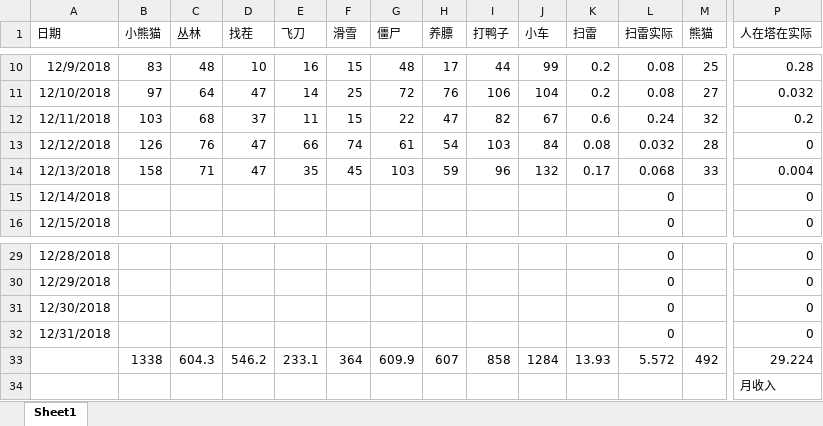
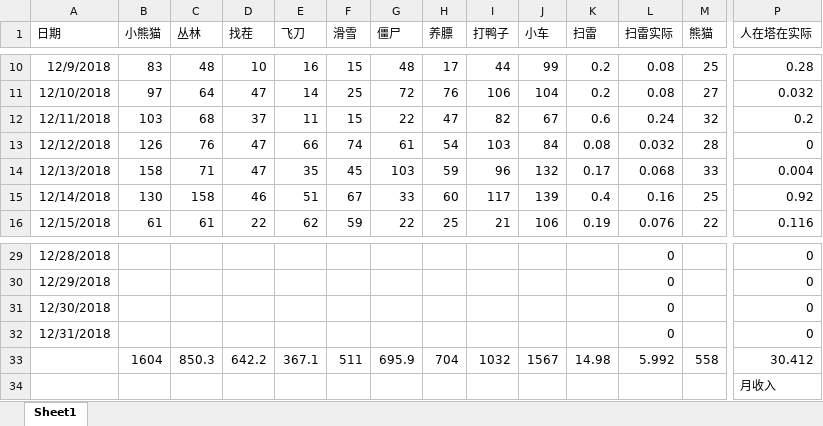
Before and after one commit to hotzwd/LayaWorkspace, an Excel workbook: 小游戏文档/12月小游戏收入.xlsx, sheet Sheet1, drawn as a sheet; only a part is shown, gaps mark what is left out; values as stored, in another font and other column widths than the file's, no borders; charts and pictures not drawn; removed rows and columns are numbered as before the commit, all else as after; rows hold the shown columns only; the diff covers the shown part only; the diff names each change by its address in the sheet, - before the commit and + after, or states it on an @@ line.

Commit message:
收入

```diff
--- a/小游戏文档/12月小游戏收入.xlsx (sheet Sheet1)
+++ b/小游戏文档/12月小游戏收入.xlsx (sheet Sheet1)
-B15 (小熊猫): (empty)
+B15 (小熊猫): 130
-C15 (丛林): (empty)
+C15 (丛林): 158
-D15 (找茬): (empty)
+D15 (找茬): 46
-E15 (飞刀): (empty)
+E15 (飞刀): 51
-F15 (滑雪): (empty)
+F15 (滑雪): 67
-G15 (僵尸): (empty)
+G15 (僵尸): 33
-H15 (养膘): (empty)
+H15 (养膘): 60
-I15 (打鸭子): (empty)
+I15 (打鸭子): 117
-J15 (小车): (empty)
+J15 (小车): 139
-K15 (扫雷): (empty)
+K15 (扫雷): 0.4
-L15 (扫雷实际): 0
+L15 (扫雷实际): 0.16
-M15 (熊猫): (empty)
+M15 (熊猫): 25
-P15 (人在塔在实际): 0
+P15 (人在塔在实际): 0.92
-B16 (小熊猫): (empty)
+B16 (小熊猫): 61
-C16 (丛林): (empty)
+C16 (丛林): 61
-D16 (找茬): (empty)
+D16 (找茬): 22
-E16 (飞刀): (empty)
+E16 (飞刀): 62
-F16 (滑雪): (empty)
+F16 (滑雪): 59
-G16 (僵尸): (empty)
+G16 (僵尸): 22
-H16 (养膘): (empty)
+H16 (养膘): 25
-I16 (打鸭子): (empty)
+I16 (打鸭子): 21
-J16 (小车): (empty)
+J16 (小车): 106
-K16 (扫雷): (empty)
+K16 (扫雷): 0.19
-L16 (扫雷实际): 0
+L16 (扫雷实际): 0.076
-M16 (熊猫): (empty)
+M16 (熊猫): 22
-P16 (人在塔在实际): 0
+P16 (人在塔在实际): 0.116
-row 33:  | 1338 | 604.3 | 546.2 | 233.1 | 364 | 609.9 | 607 | 858 | 1284 | 13.93 | 5.572 | 492 | 29.224
-row 34:  |  |  |  |  |  |  |  |  |  |  |  |  | 月收入
+row 33:  | 1604 | 850.3 | 642.2 | 367.1 | 511 | 695.9 | 704 | 1032 | 1567 | 14.98 | 5.992 | 558 | 30.412
+row 34:  |  |  |  |  |  |  |  |  |  |  |  |  | 月收入
```
Also changed, not shown: 22 edited cells elsewhere in this sheet, formulas that keep their value, charts or pictures.
